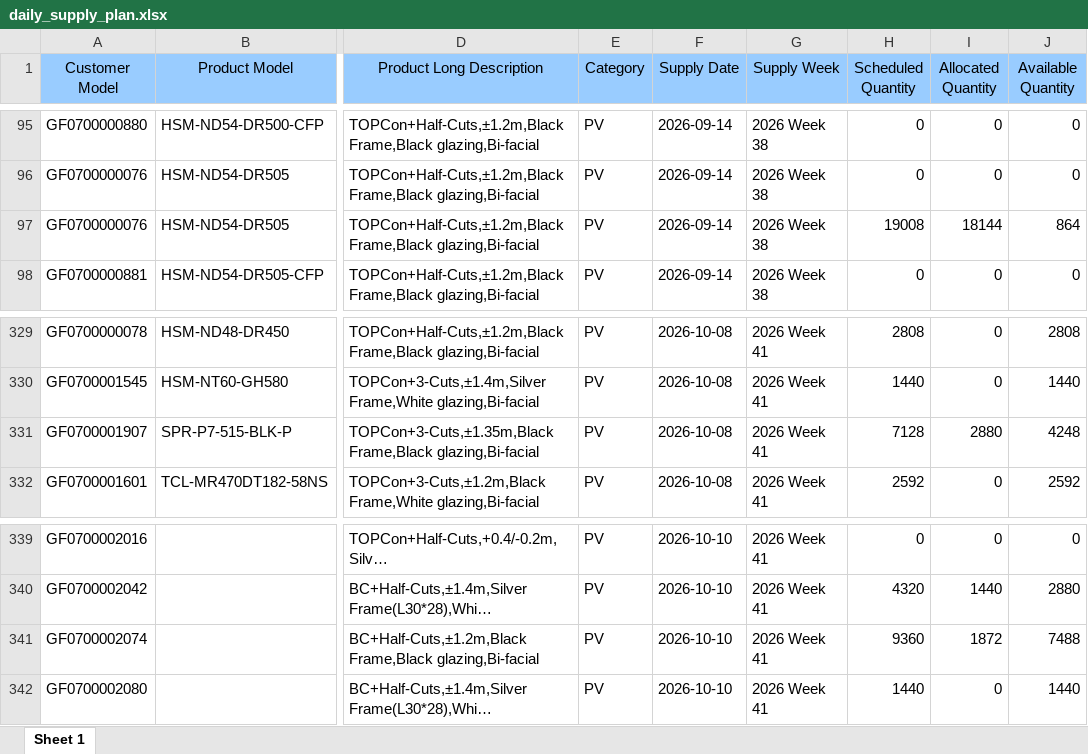
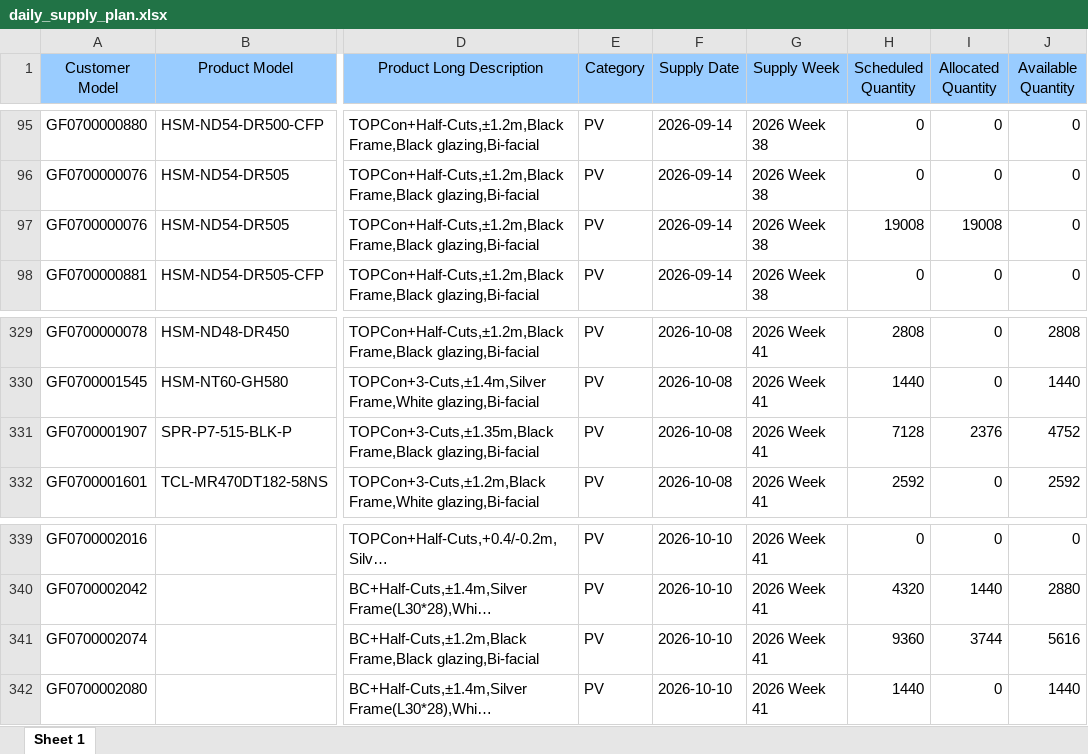
Before and after one commit to hantsuii/EUPV2026, an Excel workbook: templates/daily_supply_plan.xlsx, sheet Sheet 1, drawn as a sheet; only a part is shown, gaps mark what is left out; long unchanged cells end in …; values as stored, in another font and other column widths than the file's, no borders; the diff names each change by its address in the sheet, - before the commit and + after, or states it on an @@ line.

```diff
--- a/templates/daily_supply_plan.xlsx (sheet Sheet 1)
+++ b/templates/daily_supply_plan.xlsx (sheet Sheet 1)
-I97 (Allocated Quantity): 18144
+I97 (Allocated Quantity): 19008
-J97 (Available Quantity): 864
+J97 (Available Quantity): 0
-I331 (Allocated Quantity): 2880
+I331 (Allocated Quantity): 2376
-J331 (Available Quantity): 4248
+J331 (Available Quantity): 4752
-I341 (Allocated Quantity): 1872
+I341 (Allocated Quantity): 3744
-J341 (Available Quantity): 7488
+J341 (Available Quantity): 5616
```
Also changed, not shown: templates/inventory.xlsx, templates/orderfile_base.xlsx, 1 other file.
